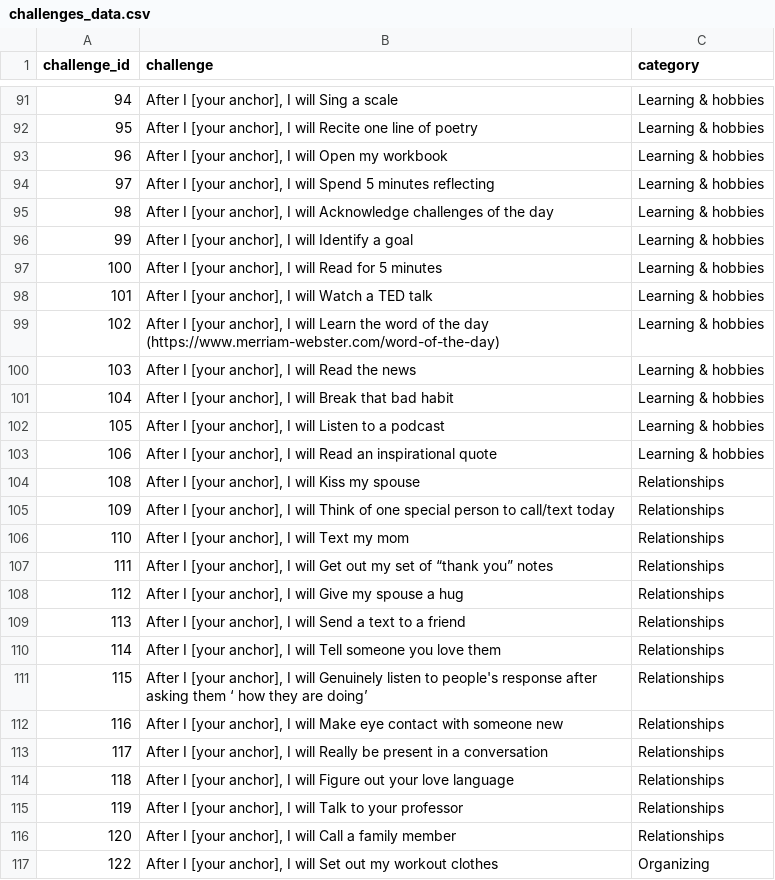
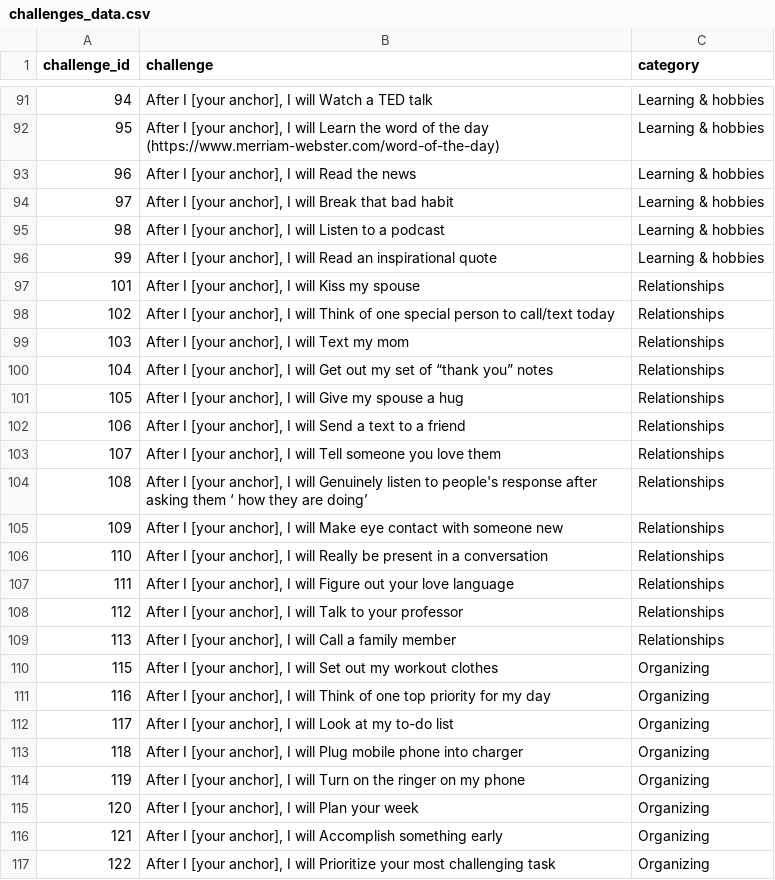
Before and after one commit to treesbuild/recommend_challenges, a CSV file: ml_new/rec/challenges_data.csv, drawn as a sheet; only a part is shown, gaps mark what is left out; the diff covers the shown part only.

```diff
--- a/ml_new/rec/challenges_data.csv
+++ b/ml_new/rec/challenges_data.csv
@@ -91,27 +91,27 @@ challenge_id,challenge,category
-94,"After I [your anchor], I will Sing a scale",Learning & hobbies
-95,"After I [your anchor], I will Recite one line of poetry",Learning & hobbies
-96,"After I [your anchor], I will Open my workbook",Learning & hobbies
-97,"After I [your anchor], I will Spend 5 minutes reflecting",Learning & hobbies
-98,"After I [your anchor], I will Acknowledge challenges of the day",Learning & hobbies
-99,"After I [your anchor], I will Identify a goal",Learning & hobbies
-100,"After I [your anchor], I will Read for 5 minutes",Learning & hobbies
-101,"After I [your anchor], I will Watch a TED talk",Learning & hobbies
-102,"After I [your anchor], I will Learn the word of the day (https://www.merriam-webster.com/word-of-the-day)",Learning & hobbies
-103,"After I [your anchor], I will Read the news",Learning & hobbies
-104,"After I [your anchor], I will Break that bad habit",Learning & hobbies
-105,"After I [your anchor], I will Listen to a podcast",Learning & hobbies
-106,"After I [your anchor], I will Read an inspirational quote",Learning & hobbies
-108,"After I [your anchor], I will Kiss my spouse",Relationships
-109,"After I [your anchor], I will Think of one special person to call/text today",Relationships
-110,"After I [your anchor], I will Text my mom",Relationships
-111,"After I [your anchor], I will Get out my set of “thank you” notes",Relationships
-112,"After I [your anchor], I will Give my spouse a hug",Relationships
-113,"After I [your anchor], I will Send a text to a friend",Relationships
-114,"After I [your anchor], I will Tell someone you love them",Relationships
-115,"After I [your anchor], I will Genuinely listen to people's response after asking them ‘ how they are doing’",Relationships
-116,"After I [your anchor], I will Make eye contact with someone new",Relationships
-117,"After I [your anchor], I will Really be present in a conversation",Relationships
-118,"After I [your anchor], I will Figure out your love language",Relationships
-119,"After I [your anchor], I will Talk to your professor",Relationships
-120,"After I [your anchor], I will Call a family member",Relationships
-122,"After I [your anchor], I will Set out my workout clothes",Organizing
+94,"After I [your anchor], I will Watch a TED talk",Learning & hobbies
+95,"After I [your anchor], I will Learn the word of the day (https://www.merriam-webster.com/word-of-the-day)",Learning & hobbies
+96,"After I [your anchor], I will Read the news",Learning & hobbies
+97,"After I [your anchor], I will Break that bad habit",Learning & hobbies
+98,"After I [your anchor], I will Listen to a podcast",Learning & hobbies
+99,"After I [your anchor], I will Read an inspirational quote",Learning & hobbies
+101,"After I [your anchor], I will Kiss my spouse",Relationships
+102,"After I [your anchor], I will Think of one special person to call/text today",Relationships
+103,"After I [your anchor], I will Text my mom",Relationships
+104,"After I [your anchor], I will Get out my set of “thank you” notes",Relationships
+105,"After I [your anchor], I will Give my spouse a hug",Relationships
+106,"After I [your anchor], I will Send a text to a friend",Relationships
+107,"After I [your anchor], I will Tell someone you love them",Relationships
+108,"After I [your anchor], I will Genuinely listen to people's response after asking them ‘ how they are doing’",Relationships
+109,"After I [your anchor], I will Make eye contact with someone new",Relationships
+110,"After I [your anchor], I will Really be present in a conversation",Relationships
+111,"After I [your anchor], I will Figure out your love language",Relationships
+112,"After I [your anchor], I will Talk to your professor",Relationships
+113,"After I [your anchor], I will Call a family member",Relationships
+115,"After I [your anchor], I will Set out my workout clothes",Organizing
+116,"After I [your anchor], I will Think of one top priority for my day",Organizing
+117,"After I [your anchor], I will Look at my to-do list",Organizing
+118,"After I [your anchor], I will Plug mobile phone into charger",Organizing
+119,"After I [your anchor], I will Turn on the ringer on my phone",Organizing
+120,"After I [your anchor], I will Plan your week",Organizing
+121,"After I [your anchor], I will Accomplish something early",Organizing
+122,"After I [your anchor], I will Prioritize your most challenging task",Organizing
```
Also changed, not shown: 5 added rows, 12 removed rows and 91 edited cells elsewhere in this file, ml_new/rec/user_challenges_likes_v2.csv, 4 other files.
